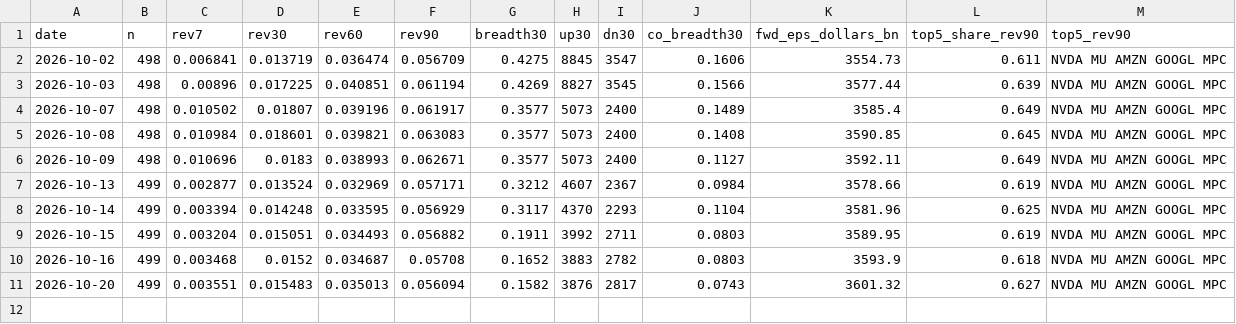
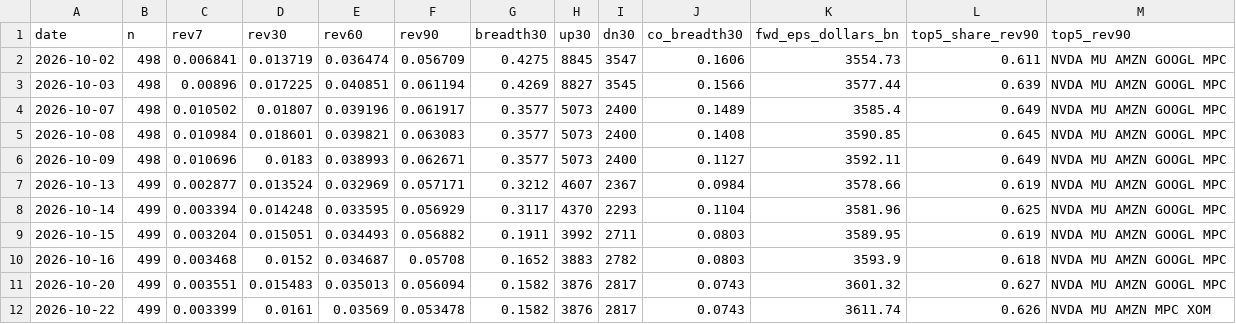
Before and after one commit to chaodu211-cell/earnings-revision, a CSV file: yahoo_agg.csv, drawn as a sheet.

```diff
--- a/yahoo_agg.csv
+++ b/yahoo_agg.csv
@@ -11 +11,2 @@ date,n,rev7,rev30,rev60,rev90,breadth30,up30,dn30,co_breadth30,fwd_eps_dollars_b
 2026-10-20,499,0.003551,0.015483,0.035013,0.056094,0.1582,3876,2817,0.0743,3601.32,0.627,NVDA MU AMZN GOOGL MPC
+2026-10-22,499,0.003399,0.0161,0.03569,0.053478,0.1582,3876,2817,0.0743,3611.74,0.626,NVDA MU AMZN MPC XOM
```
Also changed, not shown: early_px.csv, yahoo_sector.csv, 1 other file.
